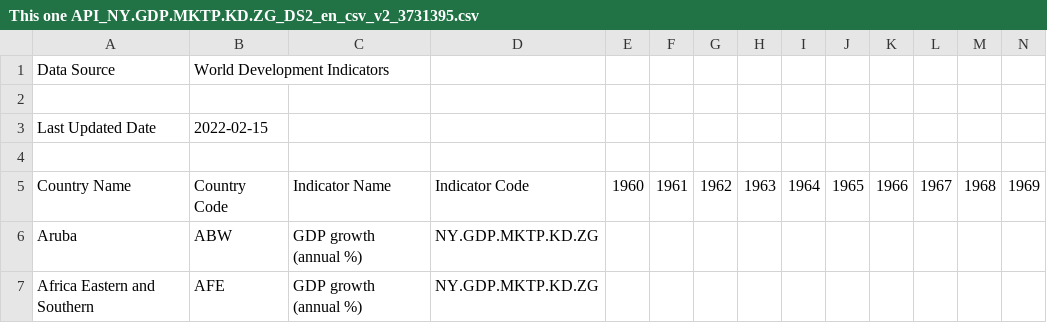
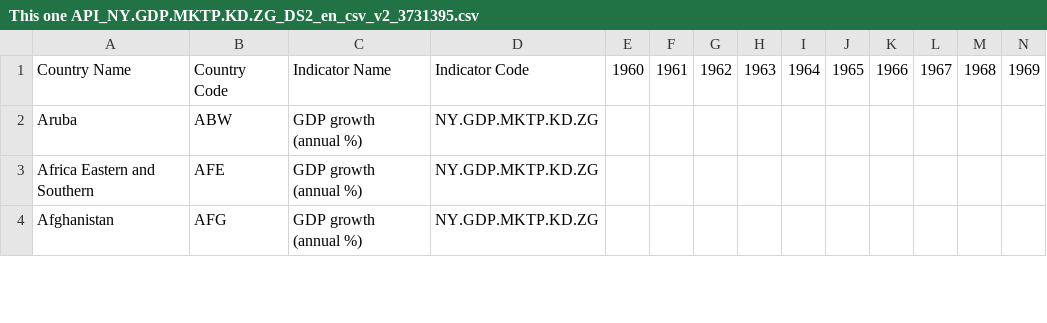
Before and after one commit to Tim-O-Neill/Ukrainian-Refugees, a CSV file: data/GDP API_NY.GDP.MKTP.KD.ZG_DS2_en_csv_v2_3731395/This one API_NY.GDP.MKTP.KD.ZG_DS2_en_csv_v2_3731395.csv, drawn as a sheet; only a part is shown; the shorter side is filled out with more unchanged rows; rows hold the shown columns only; the diff names each change by its address in the sheet, - before the commit and + after, or states it on an @@ line.

```diff
--- a/data/GDP API_NY.GDP.MKTP.KD.ZG_DS2_en_csv_v2_3731395/This one API_NY.GDP.MKTP.KD.ZG_DS2_en_csv_v2_3731395.csv
+++ b/data/GDP API_NY.GDP.MKTP.KD.ZG_DS2_en_csv_v2_3731395/This one API_NY.GDP.MKTP.KD.ZG_DS2_en_csv_v2_3731395.csv
-row 1: Data Source | World Development Indicators
-row 2: (empty)
-row 3: Last Updated Date | 2022-02-15
-row 4: (empty)
```
Also changed, not shown: 4 other files.
